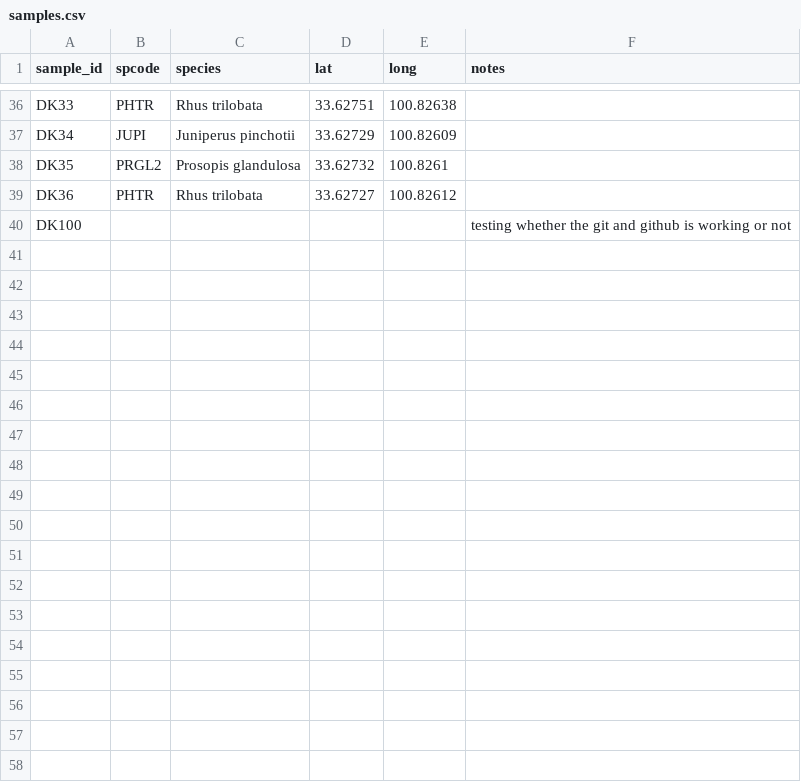
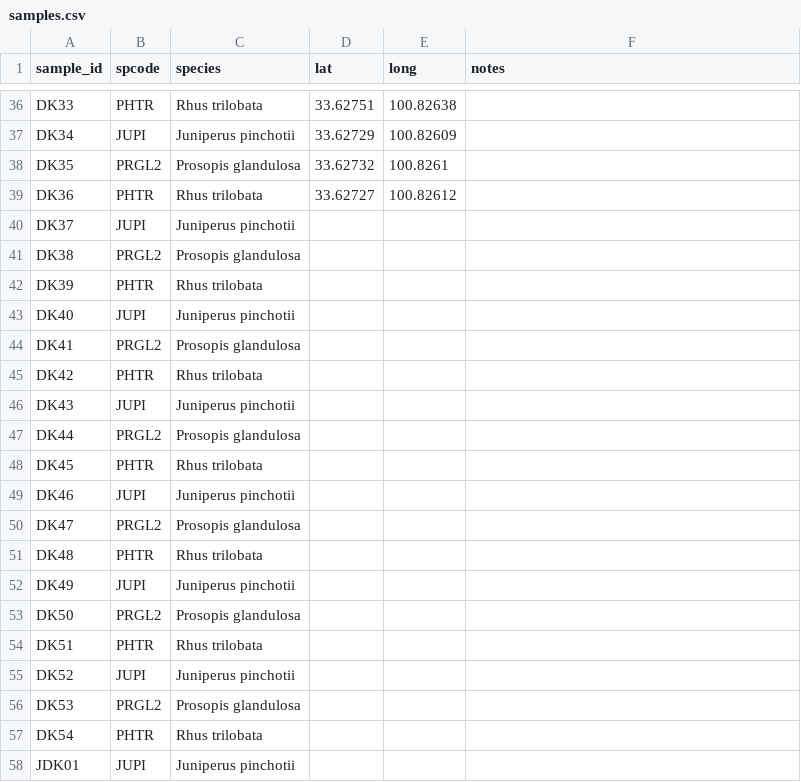
Before and after one commit to schwilklab/flam-psi, a CSV file: data/samples.csv, drawn as a sheet; only a part is shown, gaps mark what is left out; the diff covers the shown part only.

Commit message:
Added sample collection data from third trip

```diff
--- a/data/samples.csv
+++ b/data/samples.csv
@@ -39,2 +39,20 @@ DK35,PRGL2,Prosopis glandulosa,33.62732,100.8261,
 DK36,PHTR,Rhus trilobata,33.62727,100.82612,
-DK100,,,,,testing whether the git and github is working or not
+DK37,JUPI,Juniperus pinchotii,,,
+DK38,PRGL2,Prosopis glandulosa,,,
+DK39,PHTR,Rhus trilobata,,,
+DK40,JUPI,Juniperus pinchotii,,,
+DK41,PRGL2,Prosopis glandulosa,,,
+DK42,PHTR,Rhus trilobata,,,
+DK43,JUPI,Juniperus pinchotii,,,
+DK44,PRGL2,Prosopis glandulosa,,,
+DK45,PHTR,Rhus trilobata,,,
+DK46,JUPI,Juniperus pinchotii,,,
+DK47,PRGL2,Prosopis glandulosa,,,
+DK48,PHTR,Rhus trilobata,,,
+DK49,JUPI,Juniperus pinchotii,,,
+DK50,PRGL2,Prosopis glandulosa,,,
+DK51,PHTR,Rhus trilobata,,,
+DK52,JUPI,Juniperus pinchotii,,,
+DK53,PRGL2,Prosopis glandulosa,,,
+DK54,PHTR,Rhus trilobata,,,
+JDK01,JUPI,Juniperus pinchotii,,,
```
Also changed, not shown: 9 added rows elsewhere in this file.
